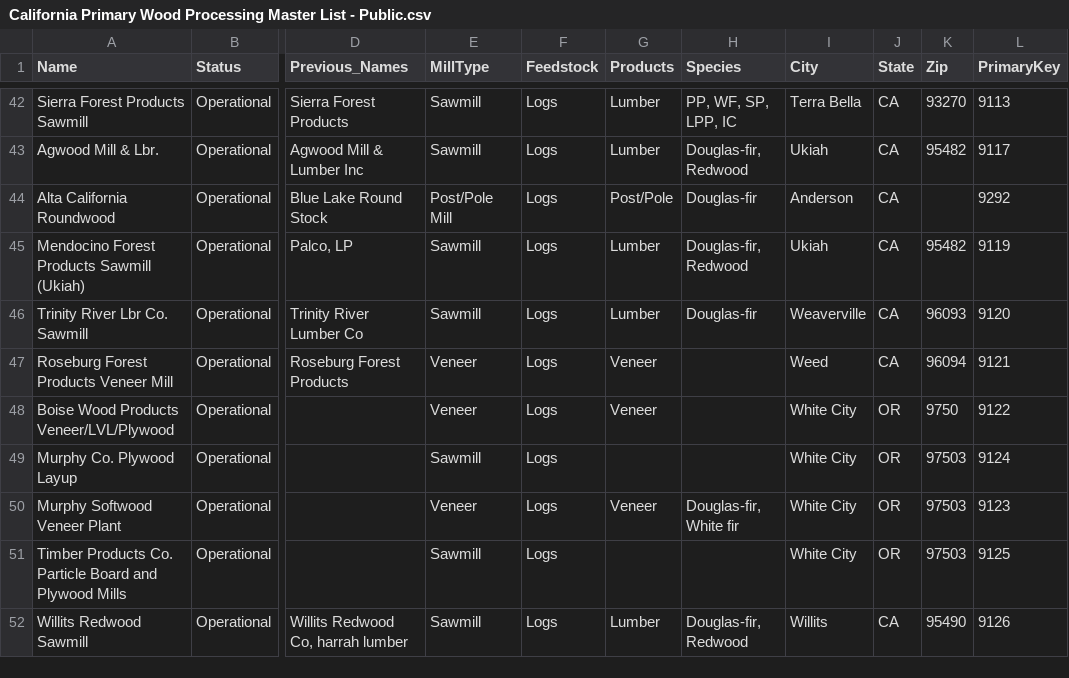
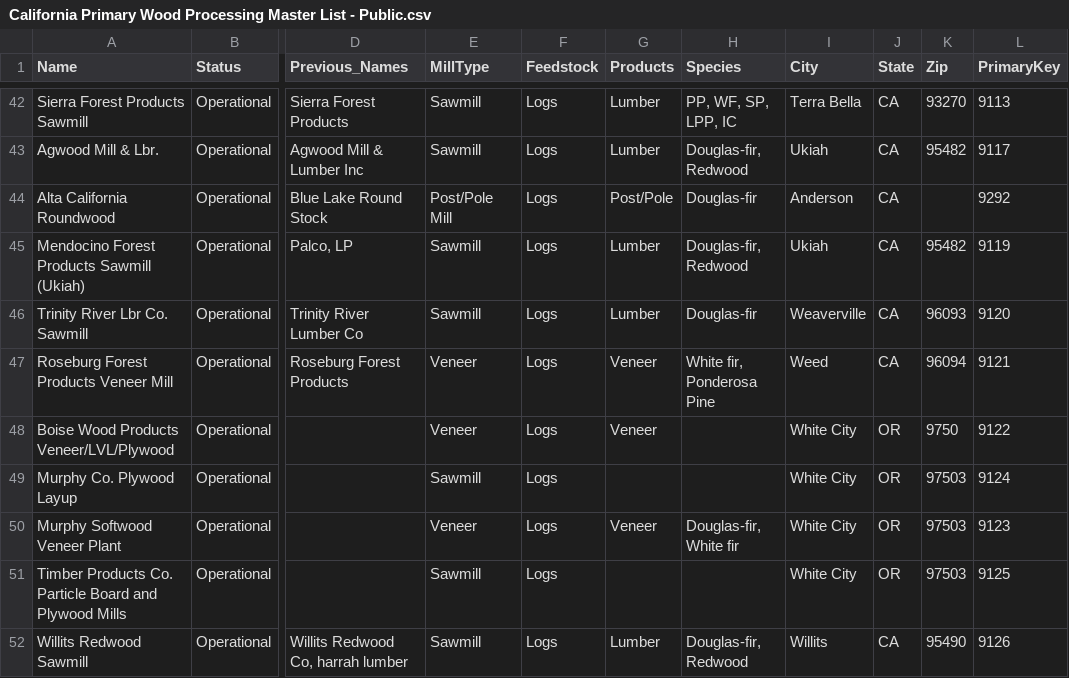
Before and after one commit to WoodResourcesGroup/WoodResourcesGroup.github.io, a CSV file: BiomassMap/Data/California Primary Wood Processing Master List - Public.csv, drawn as a sheet; only a part is shown, gaps mark what is left out; the diff covers the shown part only; the diff names each change by its address in the sheet, - before the commit and + after, or states it on an @@ line.

```diff
--- a/BiomassMap/Data/California Primary Wood Processing Master List - Public.csv
+++ b/BiomassMap/Data/California Primary Wood Processing Master List - Public.csv
-H47 (Species): (empty)
+H47 (Species): White fir, Ponderosa Pine
```
Also changed, not shown: 8 edited cells elsewhere in this file.
